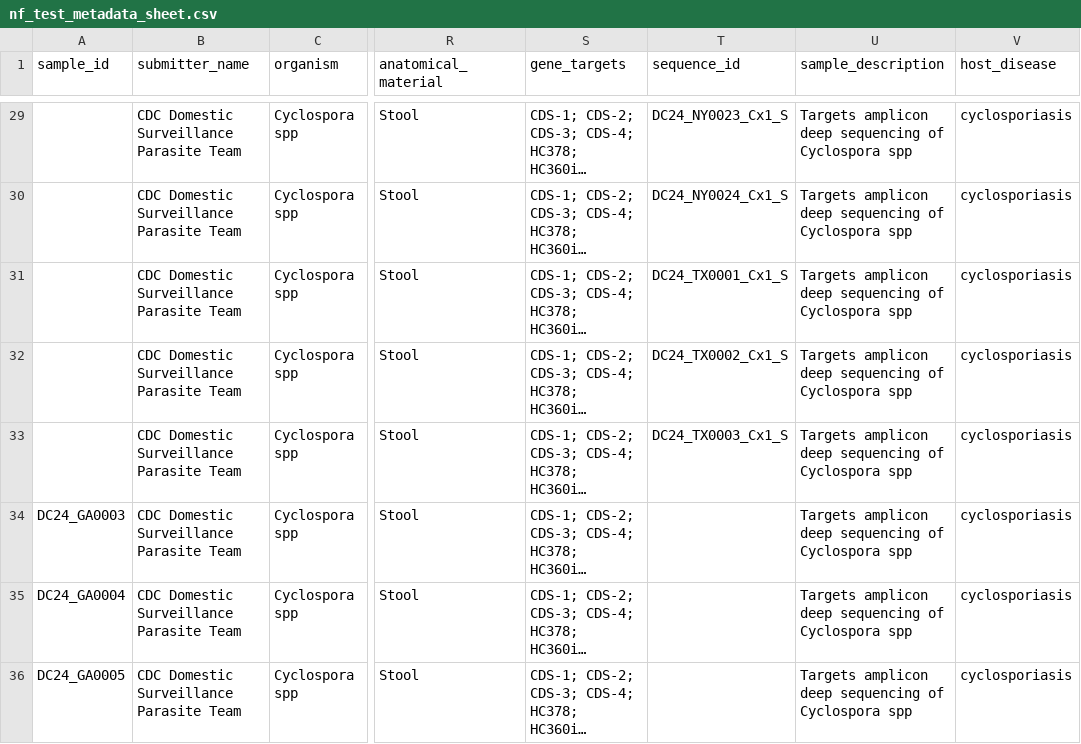
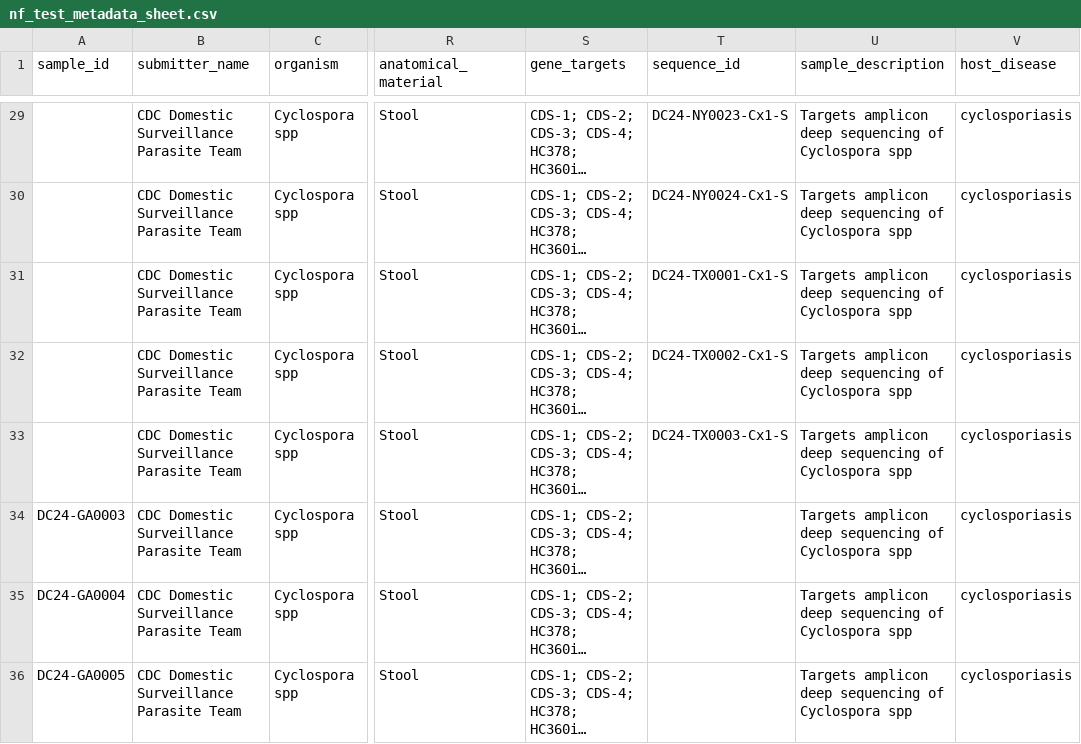
Before and after one commit to CDCgov/oamd-bio-test-data, a CSV file: samplesheet/nf_test_metadata_sheet.csv, drawn as a sheet; only a part is shown, gaps mark what is left out; long unchanged cells end in …; the diff covers the shown part only; the diff names each change by its address in the sheet, - before the commit and + after, or states it on an @@ line.

```diff
--- a/samplesheet/nf_test_metadata_sheet.csv
+++ b/samplesheet/nf_test_metadata_sheet.csv
-T29 (sequence_id): DC24_NY0023_Cx1_S
+T29 (sequence_id): DC24-NY0023-Cx1-S
-T30 (sequence_id): DC24_NY0024_Cx1_S
+T30 (sequence_id): DC24-NY0024-Cx1-S
-T31 (sequence_id): DC24_TX0001_Cx1_S
+T31 (sequence_id): DC24-TX0001-Cx1-S
-T32 (sequence_id): DC24_TX0002_Cx1_S
+T32 (sequence_id): DC24-TX0002-Cx1-S
-T33 (sequence_id): DC24_TX0003_Cx1_S
+T33 (sequence_id): DC24-TX0003-Cx1-S
-A34 (sample_id): DC24_GA0003
+A34 (sample_id): DC24-GA0003
-A35 (sample_id): DC24_GA0004
+A35 (sample_id): DC24-GA0004
-A36 (sample_id): DC24_GA0005
+A36 (sample_id): DC24-GA0005
```
Also changed, not shown: 27 edited cells elsewhere in this file.
